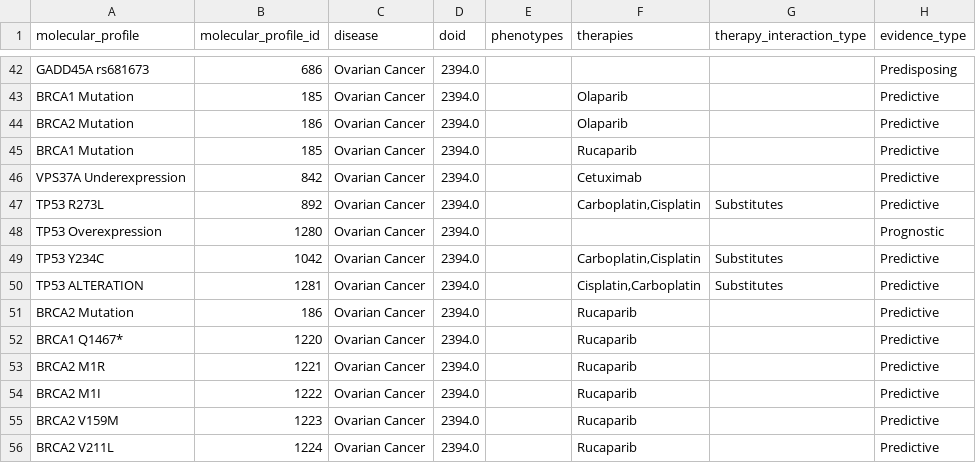
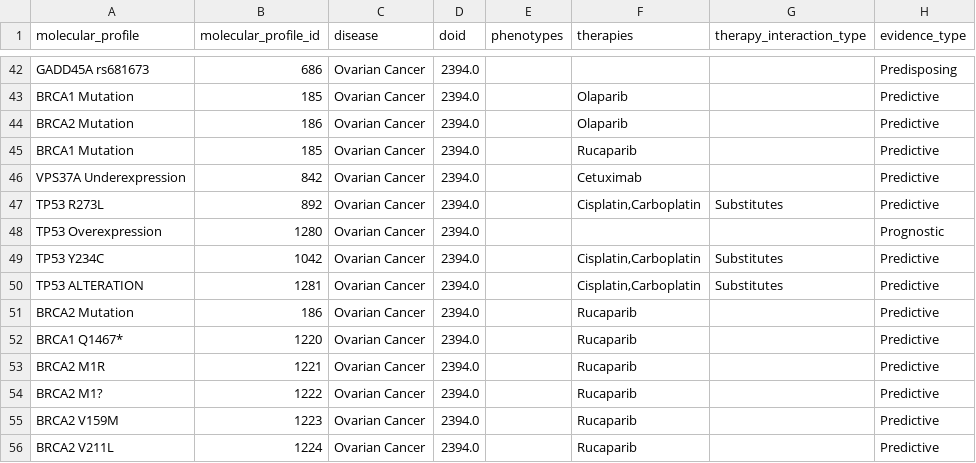
Before and after one commit to gowri-ajai25/evidence-graph-rag, a CSV file: data/raw/civic/civic_ovarian_evidence.csv, drawn as a sheet; only a part is shown, gaps mark what is left out; the diff covers the shown part only; the diff names each change by its address in the sheet, - before the commit and + after, or states it on an @@ line.

Commit message:
Update dashboard, model artifacts, plots and refreshed source data

```diff
--- a/data/raw/civic/civic_ovarian_evidence.csv
+++ b/data/raw/civic/civic_ovarian_evidence.csv
-F47 (therapies): Carboplatin,Cisplatin
+F47 (therapies): Cisplatin,Carboplatin
-F49 (therapies): Carboplatin,Cisplatin
+F49 (therapies): Cisplatin,Carboplatin
-A54 (molecular_profile): BRCA2 M1I
+A54 (molecular_profile): BRCA2 M1?
```
Also changed, not shown: 1 added row and 14 edited cells elsewhere in this file, data/raw/civic/civic_genes_raw.tsv, data/raw/go/gene_go_terms.csv, 13 other files.
